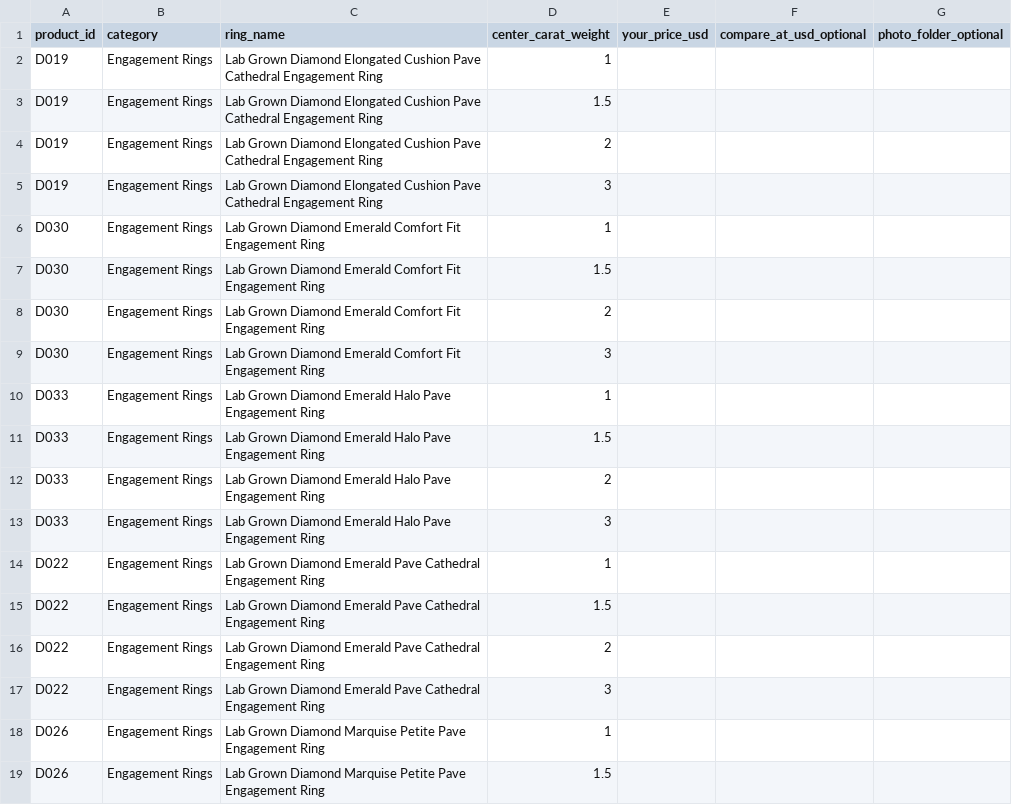
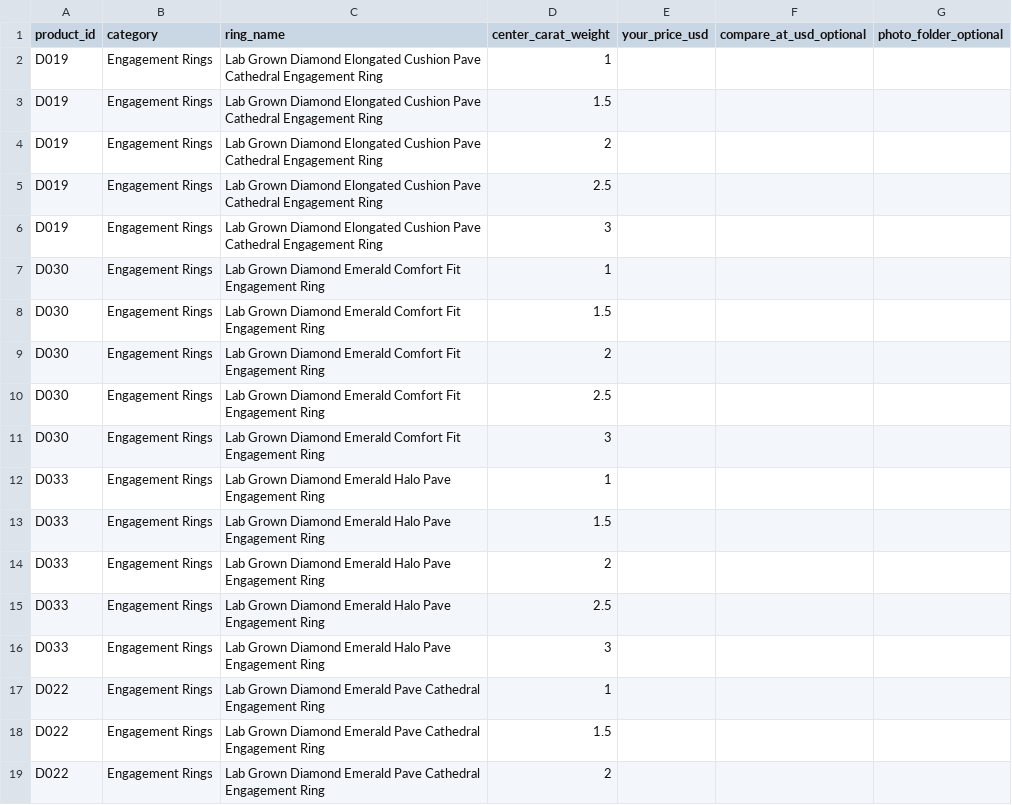
Before and after one commit to srxjewels-cmd/todo, a CSV file: catalog/ring_carats.csv, drawn as a sheet; only a part is shown; the shorter side is filled out with more unchanged rows; the diff covers the shown part only.

```diff
--- a/catalog/ring_carats.csv
+++ b/catalog/ring_carats.csv
@@ -4,2 +4,3 @@ D019,Engagement Rings,Lab Grown Diamond Elongated Cushion Pave Cathedral Engagem
 D019,Engagement Rings,Lab Grown Diamond Elongated Cushion Pave Cathedral Engagement Ring,2,,,
+D019,Engagement Rings,Lab Grown Diamond Elongated Cushion Pave Cathedral Engagement Ring,2.5,,,
 D019,Engagement Rings,Lab Grown Diamond Elongated Cushion Pave Cathedral Engagement Ring,3,,,
@@ -8,2 +9,3 @@ D030,Engagement Rings,Lab Grown Diamond Emerald Comfort Fit Engagement Ring,1.5,
 D030,Engagement Rings,Lab Grown Diamond Emerald Comfort Fit Engagement Ring,2,,,
+D030,Engagement Rings,Lab Grown Diamond Emerald Comfort Fit Engagement Ring,2.5,,,
 D030,Engagement Rings,Lab Grown Diamond Emerald Comfort Fit Engagement Ring,3,,,
@@ -12,2 +14,3 @@ D033,Engagement Rings,Lab Grown Diamond Emerald Halo Pave Engagement Ring,1.5,,,
 D033,Engagement Rings,Lab Grown Diamond Emerald Halo Pave Engagement Ring,2,,,
+D033,Engagement Rings,Lab Grown Diamond Emerald Halo Pave Engagement Ring,2.5,,,
 D033,Engagement Rings,Lab Grown Diamond Emerald Halo Pave Engagement Ring,3,,,
```
Also changed, not shown: 15 added rows elsewhere in this file, 2 other files.
